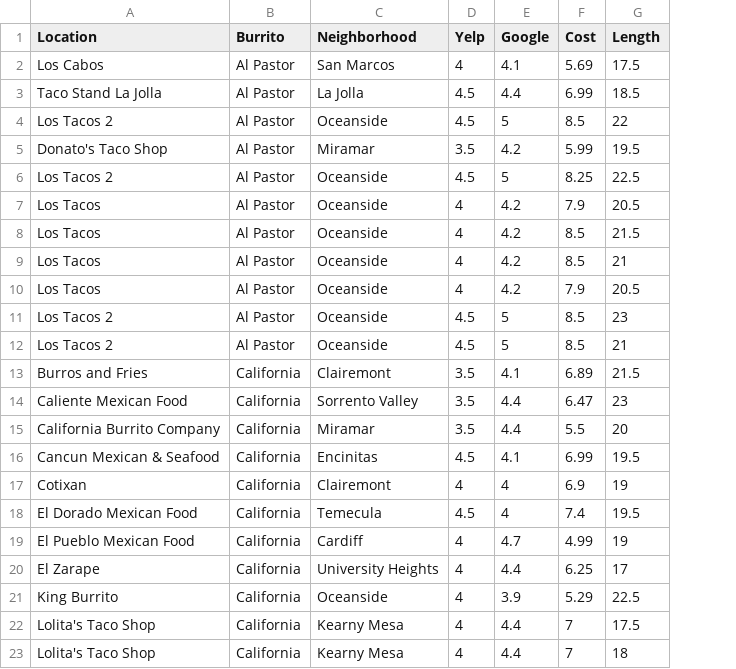
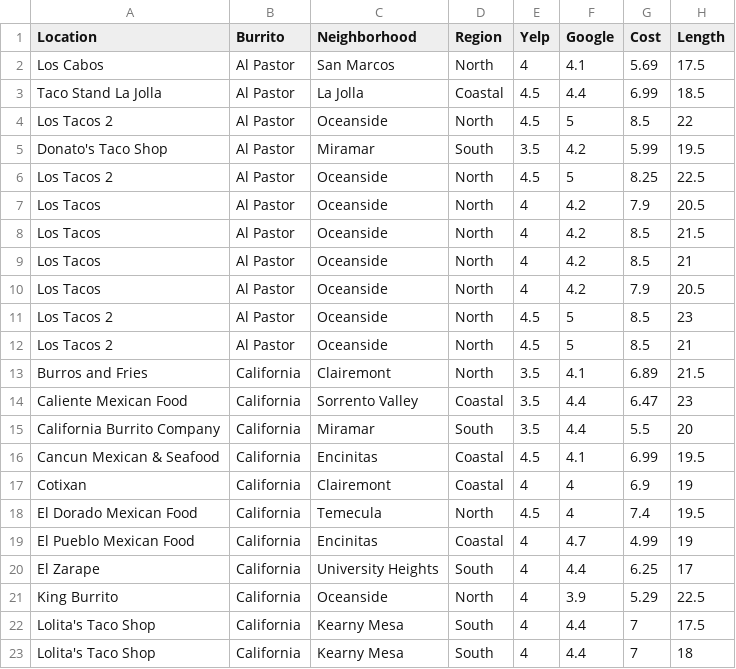
Before and after one commit to ericjvela/Burrito, a CSV file: burrito_psample.csv, drawn as a sheet; only a part is shown; the diff names each change by its address in the sheet, - before the commit and + after, or states it on an @@ line.

```diff
--- a/burrito_psample.csv
+++ b/burrito_psample.csv
+column D (Region), rows 2-23: North | Coastal | North | South | North | North | North | North | North | North | North | North | Coastal | South | Coastal | Coastal | North | Coastal | South | North | South | South
-C19 (Neighborhood): Cardiff
+C19 (Neighborhood): Encinitas
```
Also changed, not shown: 1 other file.
